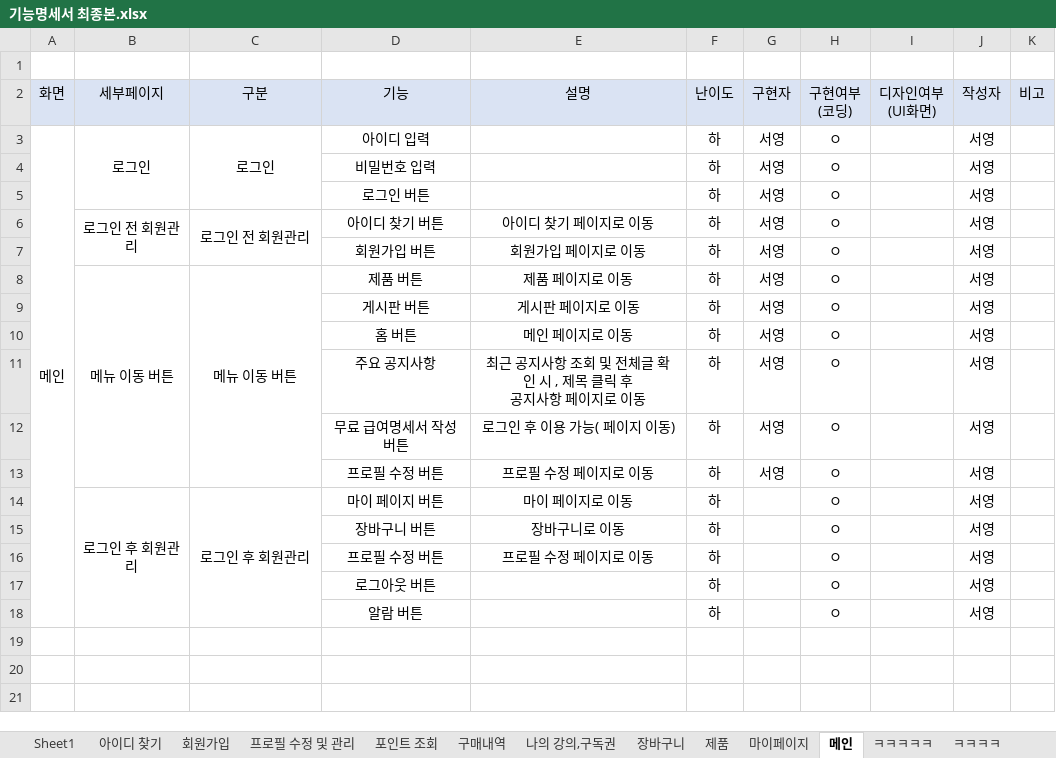
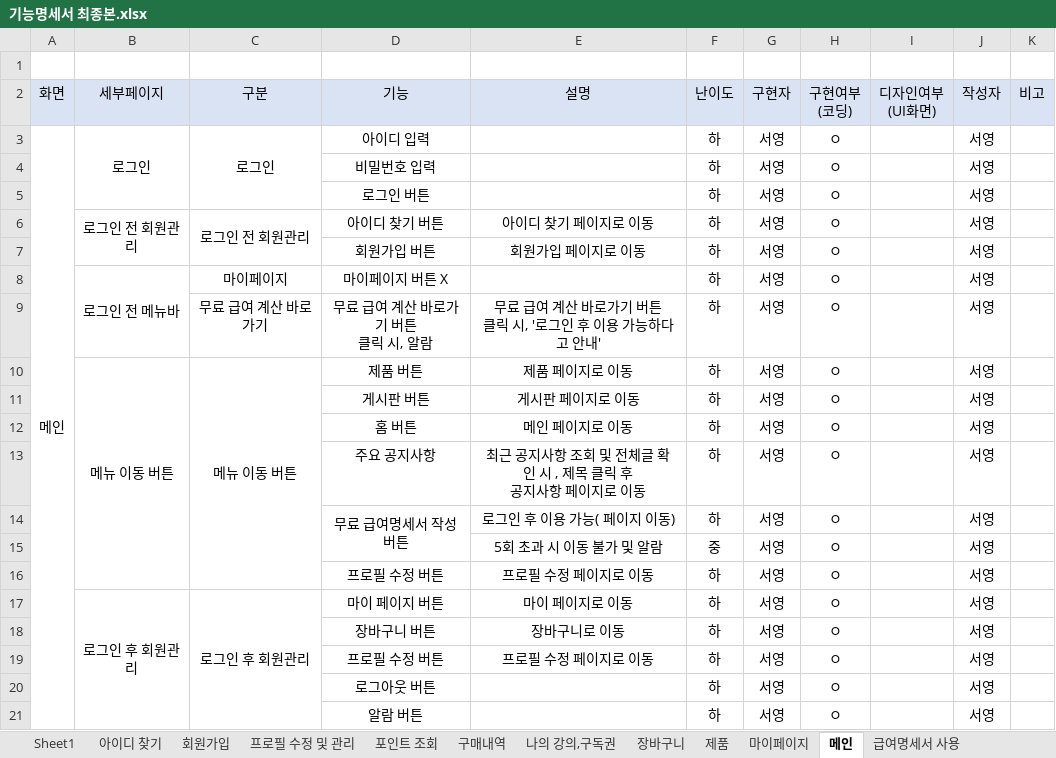
Before and after one commit to RYU185/Dynamic, an Excel workbook: 기능명세서 최종본.xlsx, sheet 메인, drawn as a sheet; values as stored, in another font and other column widths than the file's, no borders; addresses are those after the commit; ↵ is a line break in a cell; the diff names each change by its address in the sheet, - before the commit and + after, or states it on an @@ line.

```diff
--- a/기능명세서 최종본.xlsx (sheet 메인)
+++ b/기능명세서 최종본.xlsx (sheet 메인)
+row 8:  | 로그인 전 메뉴바 | 마이페이지 | 마이페이지 버튼 X |  | 하 | 서영 | ㅇ |  | 서영
+row 9:  |  | 무료 급여 계산 바로가기 | 무료 급여 계산 바로가기 버튼 ↵ 클릭 시, 알람 | 무료 급여 계산 바로가기 버튼 ↵ 클릭 시, '로그인 후 이용 가능하다고 안내' | 하 | 서영 | ㅇ |  | 서영
+D14:D15 merged
+row 15:  |  |  |  | 5회 초과 시 이동 불가 및 알람 | 중 | 서영 | ㅇ |  | 서영
-G17:G21: (empty)
+G17:G21: 서영
```
Also changed, not shown: sheet 급여명세서 사용, sheet 직원 정보 조회, other sheet tabs, 6 other files.
